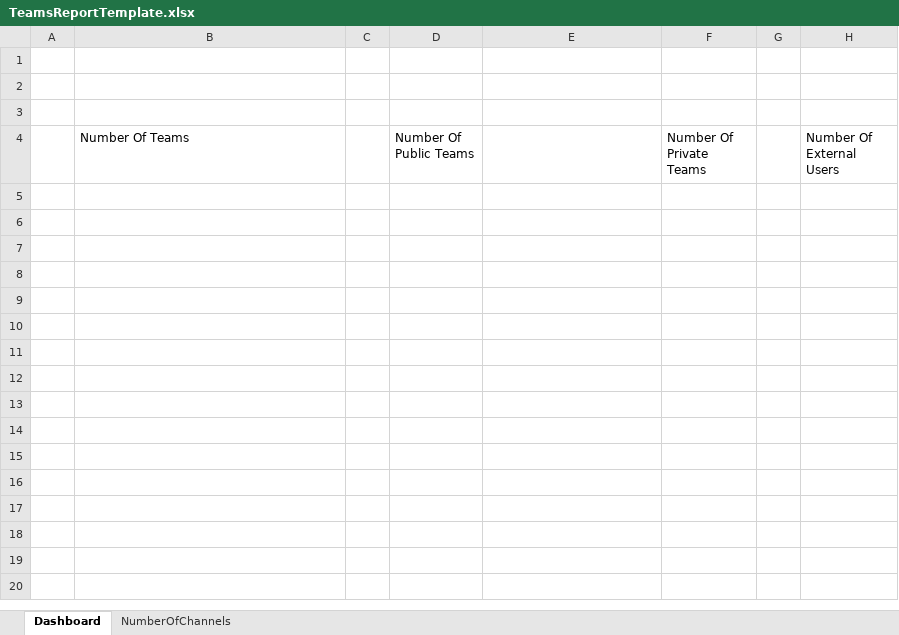
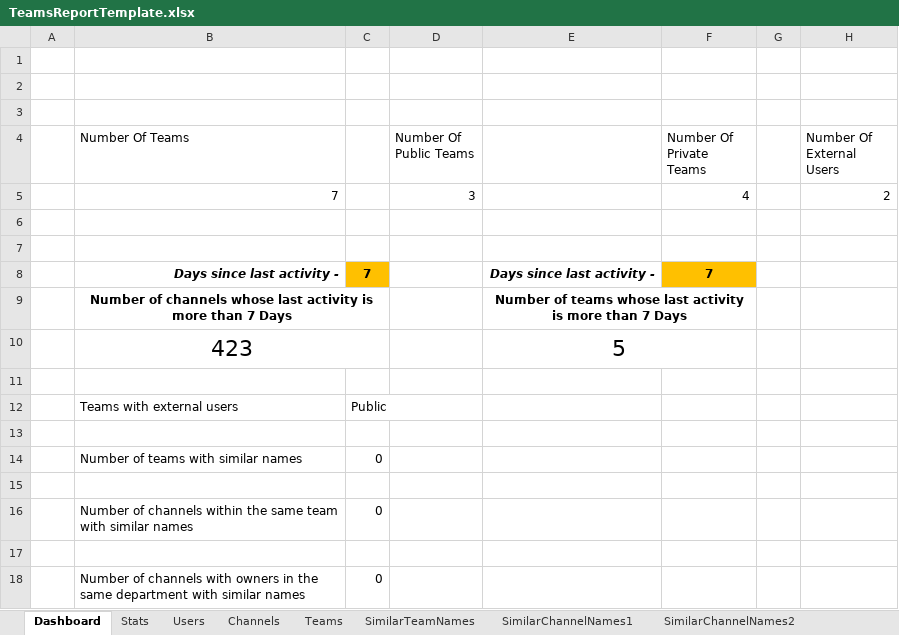
Before and after one commit to salesforce-mailchimp/microsoft-teams, an Excel workbook: tasks/generate-teams-report/TeamsReportTemplate.xlsx, sheet Dashboard, drawn as a sheet; values as stored, in another font and other column widths than the file's, no borders; charts and pictures and conditional formats not drawn; the diff names each change by its address in the sheet, - before the commit and + after, or states it on an @@ line.

```diff
--- a/tasks/generate-teams-report/TeamsReportTemplate.xlsx (sheet Dashboard)
+++ b/tasks/generate-teams-report/TeamsReportTemplate.xlsx (sheet Dashboard)
@@ sheet tab hidden: NumberOfChannels @@
+sheet tab: Stats
+sheet tab: Users
+sheet tab: Channels
+sheet tab: Teams
+sheet tab: SimilarTeamNames
+sheet tab: SimilarChannelNames1
+sheet tab: SimilarChannelNames2
+row 5:  | 7 |  | 3 |  | 4 |  | 2
+row 6: (empty)
+row 7: (empty)
+row 8:  | Days since last activity - | 7 |  | Days since last activity - | 7
+row 9:  | Number of channels whose last activity is more than 7 Days |  |  | Number of teams whose last activity is more than 7 Days
+row 10:  | 423 |  |  | 5
+row 11: (empty)
+row 12:  | Teams with external users | Public
+row 13: (empty)
+row 14:  | Number of teams with similar names | 0
+row 15: (empty)
+row 16:  | Number of channels within the same team with similar names | 0
+row 17: (empty)
+row 18:  | Number of channels with owners in the same department with similar names | 0
```
Also changed, not shown: charts or pictures, 2 other files.
